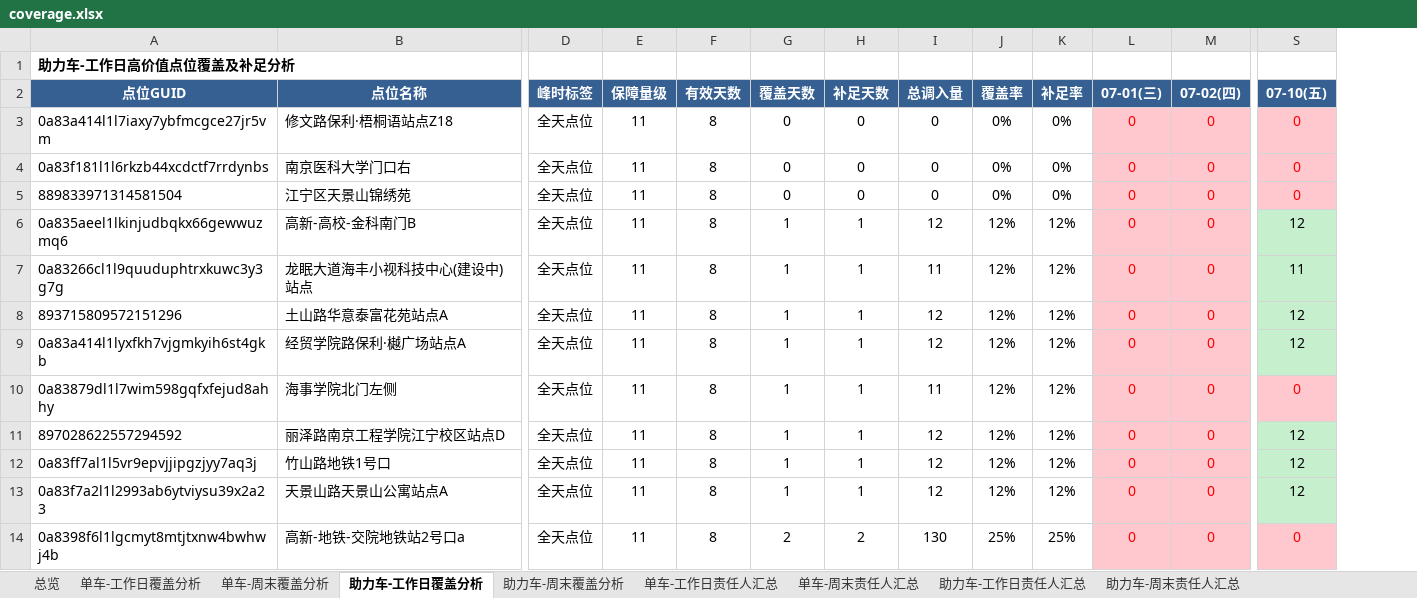
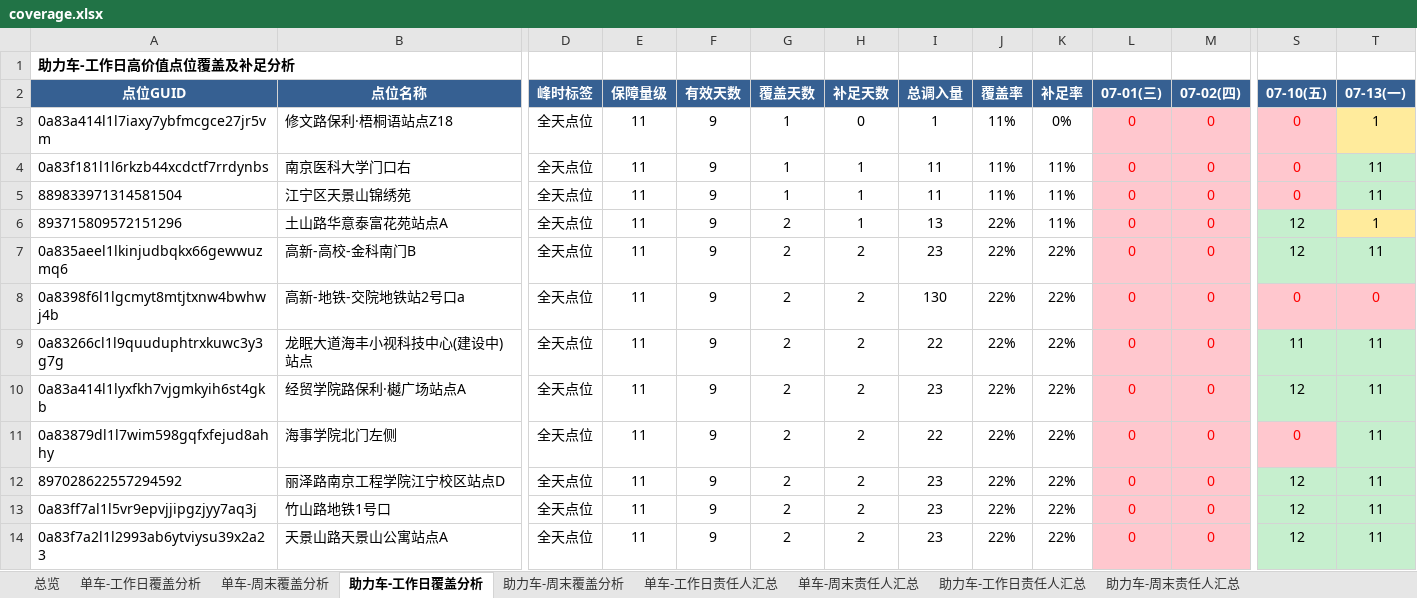
Before and after one commit to Zoey-1214/daily-report, an Excel workbook: coverage.xlsx, sheet 助力车-工作日覆盖分析, drawn as a sheet; only a part is shown, gaps mark what is left out; values as stored, in another font and other column widths than the file's, no borders; removed rows and columns are numbered as before the commit, all else as after; rows hold the shown columns only; the diff covers the shown part only; the diff names each change by its address in the sheet, - before the commit and + after, or states it on an @@ line.

```diff
--- a/coverage.xlsx (sheet 助力车-工作日覆盖分析)
+++ b/coverage.xlsx (sheet 助力车-工作日覆盖分析)
+column T (07-13(一)), rows 3-5: 1 | 11 | 11; row 7: 11; rows 9-14: all 11
-F3:F5 (有效天数): 8
+F3:F5 (有效天数): 9
-G3:G5 (覆盖天数): 0
+G3:G5 (覆盖天数): 1
-I3 (总调入量): 0
+I3 (总调入量): 1
-J3:J5 (覆盖率): 0%
+J3:J5 (覆盖率): 11%
-H4:H5 (补足天数): 0
+H4:H5 (补足天数): 1
-I4:I5 (总调入量): 0
+I4:I5 (总调入量): 11
-K4:K5 (补足率): 0%
+K4:K5 (补足率): 11%
+row 6: 893715809572151296 | 土山路华意泰富花苑站点A | 全天点位 | 11 | 9 | 2 | 1 | 13 | 22% | 11% | 0 | 0 | 12 | 1
-F7 (有效天数): 8
+F7 (有效天数): 9
-G7 (覆盖天数): 1
+G7 (覆盖天数): 2
-H7 (补足天数): 1
+H7 (补足天数): 2
-I7 (总调入量): 12
+I7 (总调入量): 23
-J7 (覆盖率): 12%
+J7 (覆盖率): 22%
-K7 (补足率): 12%
+K7 (补足率): 22%
+row 8: 0a8398f6l1lgcmyt8mtjtxnw4bwhwj4b | 高新-地铁-交院地铁站2号口a | 全天点位 | 11 | 9 | 2 | 2 | 130 | 22% | 22% | 0 | 0 | 0 | 0
-F9 (有效天数): 8
+F9 (有效天数): 9
-G9 (覆盖天数): 1
+G9 (覆盖天数): 2
-H9 (补足天数): 1
+H9 (补足天数): 2
-I9 (总调入量): 11
+I9 (总调入量): 22
-J9 (覆盖率): 12%
+J9 (覆盖率): 22%
-K9 (补足率): 12%
+K9 (补足率): 22%
-row 8: 893715809572151296 | 土山路华意泰富花苑站点A | 全天点位 | 11 | 8 | 1 | 1 | 12 | 12% | 12% | 0 | 0 | 12
-F10:F14 (有效天数): 8
+F10:F14 (有效天数): 9
-G10:G14 (覆盖天数): 1
+G10:G14 (覆盖天数): 2
-H10:H14 (补足天数): 1
+H10:H14 (补足天数): 2
-I10 (总调入量): 12
+I10 (总调入量): 23
-J10:J14 (覆盖率): 12%
+J10:J14 (覆盖率): 22%
-K10:K14 (补足率): 12%
+K10:K14 (补足率): 22%
-I11 (总调入量): 11
+I11 (总调入量): 22
-I12:I14 (总调入量): 12
+I12:I14 (总调入量): 23
-row 14: 0a8398f6l1lgcmyt8mtjtxnw4bwhwj4b | 高新-地铁-交院地铁站2号口a | 全天点位 | 11 | 8 | 2 | 2 | 130 | 25% | 25% | 0 | 0 | 0
```
Also changed, not shown: 7 added rows, 7 removed rows and 127 edited cells elsewhere in this sheet, sheet 单车-工作日覆盖分析, sheet 单车-工作日责任人汇总, sheet 助力车-工作日责任人汇总, sheet 总览.
